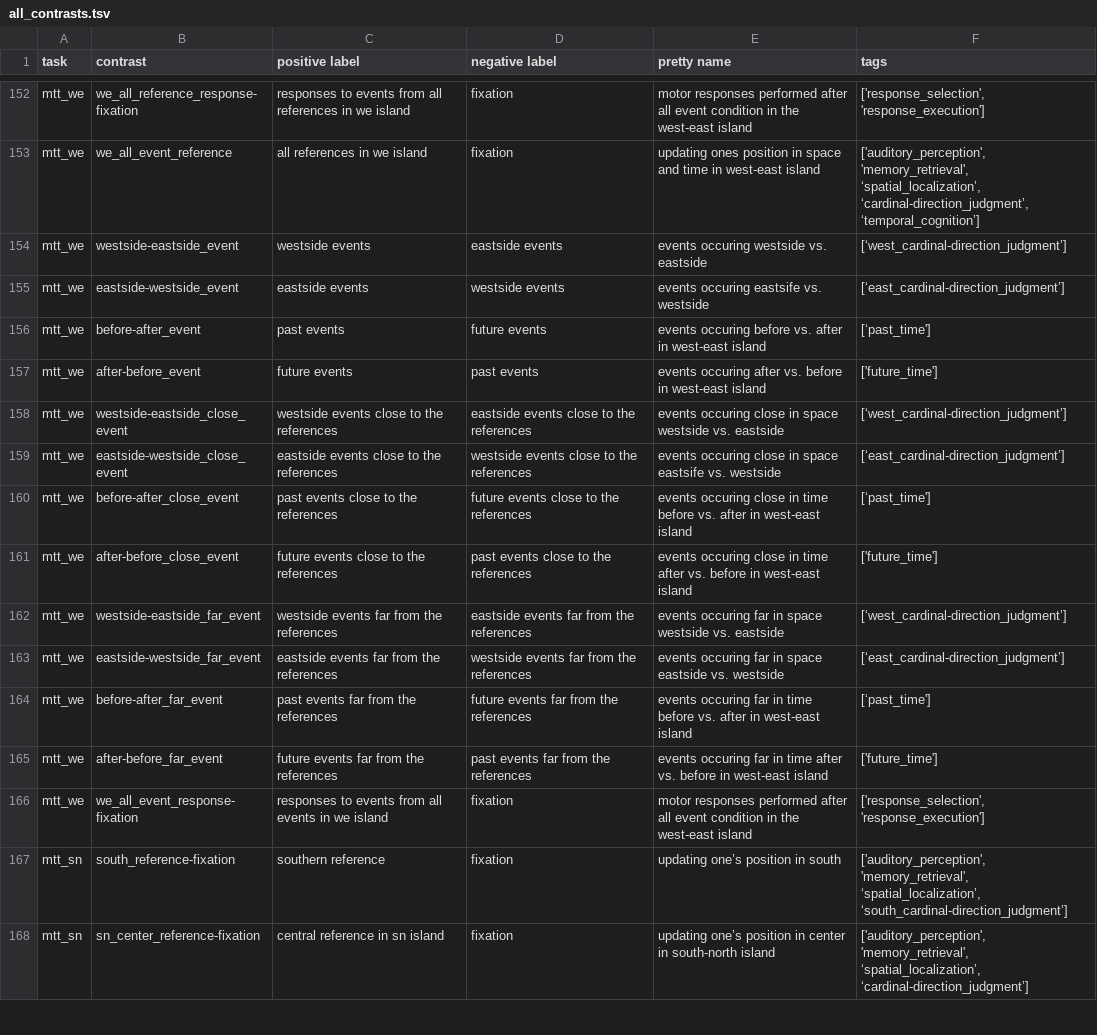
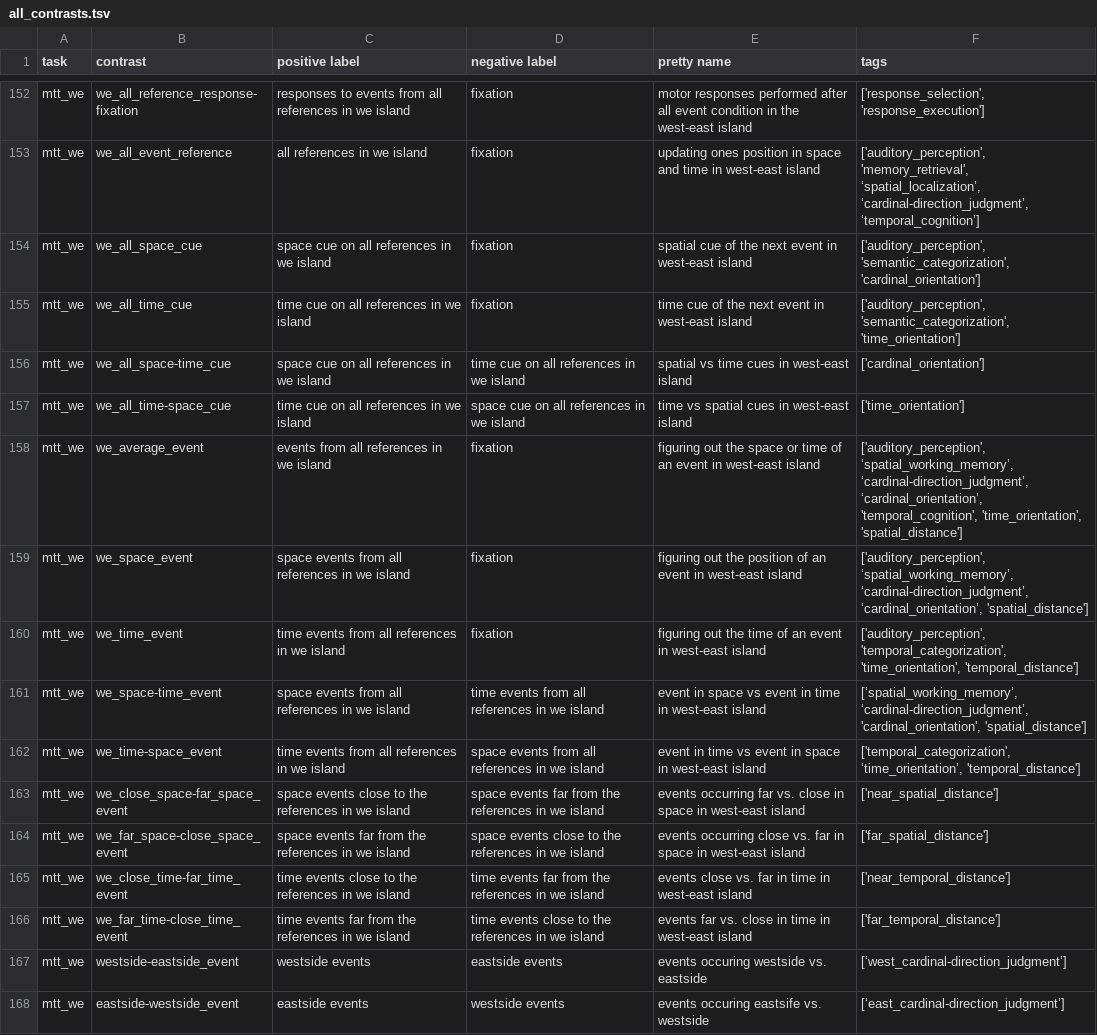
Before and after one commit to individual-brain-charting/public_analysis_code, a TSV file: ibc_data/all_contrasts.tsv, drawn as a sheet; only a part is shown, gaps mark what is left out; the shorter side is filled out with more unchanged rows; the diff covers the shown part only.

Commit message:
DOC: add common contrasts to mtt relative model

```diff
--- a/ibc_data/all_contrasts.tsv
+++ b/ibc_data/all_contrasts.tsv
@@ -153,2 +153,15 @@ mtt_we	we_all_reference_response-fixation	responses to events from all reference
 mtt_we	we_all_event_reference	all references in we island	fixation	updating ones position in space and time in west-east island	['auditory_perception', 'memory_retrieval', ‘spatial_localization’, ‘cardinal-direction_judgment’, ‘temporal_cognition’]
+mtt_we	we_all_space_cue	space cue on all references in we island	fixation	spatial cue of the next event in west-east island	['auditory_perception', 'semantic_categorization', 'cardinal_orientation']
+mtt_we	we_all_time_cue	time cue on all references in we island	fixation	time cue of the next event in west-east island	['auditory_perception', 'semantic_categorization', 'time_orientation']
+mtt_we	we_all_space-time_cue	space cue on all references in we island	time cue on all references in we island	spatial vs time cues in west-east island	['cardinal_orientation']
+mtt_we	we_all_time-space_cue	time cue on all references in we island	space cue on all references in we island	time vs spatial cues in west-east island	['time_orientation']
+mtt_we	we_average_event	events from all references in we island	fixation	figuring out the space or time of an event in west-east island	['auditory_perception', ‘spatial_working_memory’, ‘cardinal-direction_judgment’, ‘cardinal_orientation’, 'temporal_cognition', 'time_orientation', 'spatial_distance']
+mtt_we	we_space_event	space events from all references in we island	fixation	figuring out the position of an event in west-east island	['auditory_perception', ‘spatial_working_memory’, ‘cardinal-direction_judgment’, ‘cardinal_orientation’, 'spatial_distance']
+mtt_we	we_time_event	time events from all references in we island	fixation	figuring out the time of an event in west-east island	['auditory_perception', 'temporal_categorization', 'time_orientation', 'temporal_distance']
+mtt_we	we_space-time_event	space events from all references in we island	time events from all references in we island	event in space vs event in time in west-east island	[‘spatial_working_memory’, ‘cardinal-direction_judgment’, 'cardinal_orientation', 'spatial_distance']
+mtt_we	we_time-space_event	time events from all references in we island	space events from all references in we island	event in time vs event in space in west-east island	['temporal_categorization', ‘time_orientation’, 'temporal_distance']
+mtt_we	we_close_space-far_space_event	space events close to the references in we island	space events far from the references in we island	events occurring far vs. close in space in west-east island	['near_spatial_distance']
+mtt_we	we_far_space-close_space_event	space events far from the references in we island	space events close to the references in we island	events occurring close vs. far in space in west-east island	['far_spatial_distance']
+mtt_we	we_close_time-far_time_event	time events close to the references in we island	time events far from the references in we island	events close vs. far in time in west-east island	['near_temporal_distance']
+mtt_we	we_far_time-close_time_event	time events far from the references in we island	time events close to the references in we island	events far vs. close in time in west-east island	['far_temporal_distance']
 mtt_we	westside-eastside_event	westside events	eastside events	events occuring westside vs. eastside	[‘west_cardinal-direction_judgment’]
```
Also changed, not shown: 13 added rows elsewhere in this file.
